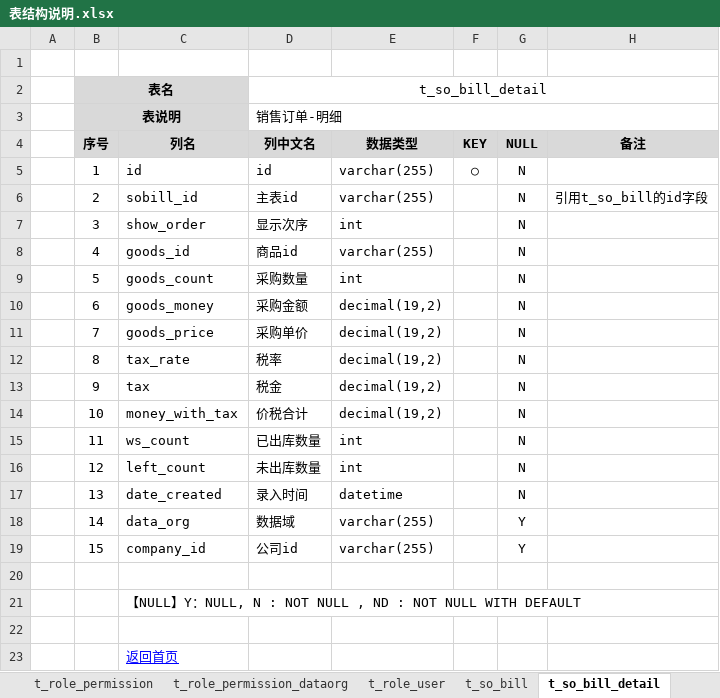
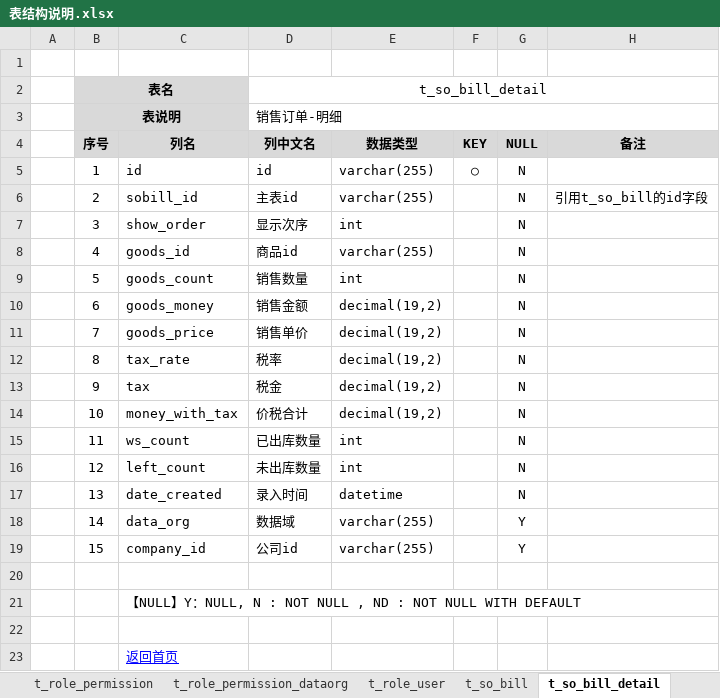
Before and after one commit to dongxf/PSI, an Excel workbook: doc/02 表结构/表结构说明.xlsx, sheet t_so_bill_detail, drawn as a sheet; values as stored, in another font and other column widths than the file's, no borders; the diff names each change by its address in the sheet, - before the commit and + after, or states it on an @@ line.

Commit message:
更新数据库文档

```diff
--- a/doc/02 表结构/表结构说明.xlsx (sheet t_so_bill_detail)
+++ b/doc/02 表结构/表结构说明.xlsx (sheet t_so_bill_detail)
-D9 (列中文名): 采购数量
+D9 (列中文名): 销售数量
-D10 (列中文名): 采购金额
+D10 (列中文名): 销售金额
-D11 (列中文名): 采购单价
+D11 (列中文名): 销售单价
```
